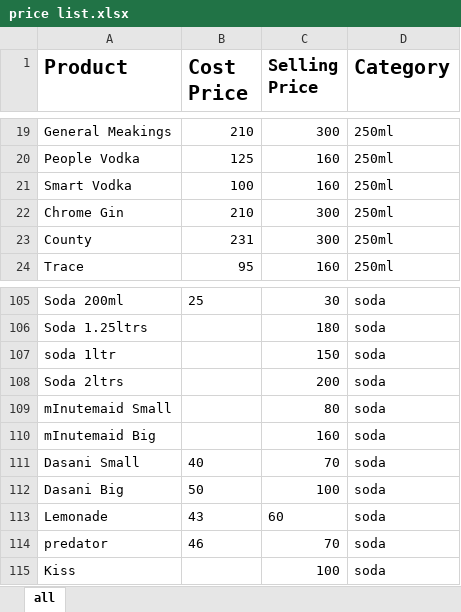
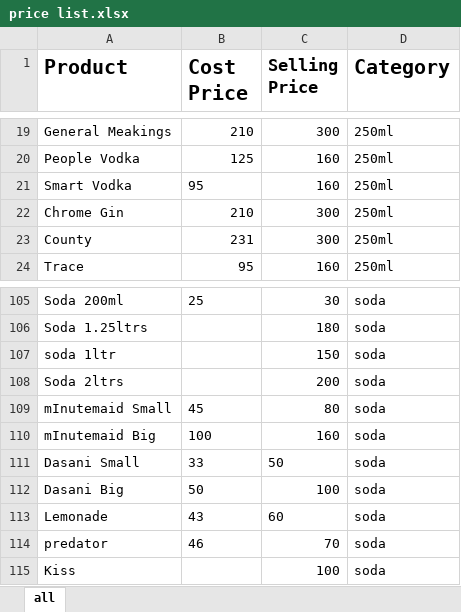
Before and after one commit to ANDERSON254KE/ProfitTracker-, an Excel workbook: price list.xlsx, sheet all, drawn as a sheet; only a part is shown, gaps mark what is left out; values as stored, in another font and other column widths than the file's, no borders; the diff names each change by its address in the sheet, - before the commit and + after, or states it on an @@ line.

```diff
--- a/price list.xlsx (sheet all)
+++ b/price list.xlsx (sheet all)
-B21 (Cost Price): 100
+B21 (Cost Price): 95
-B109 (Cost Price): (empty)
+B109 (Cost Price): 45
-B110 (Cost Price): (empty)
+B110 (Cost Price): 100
-B111 (Cost Price): 40
+B111 (Cost Price): 33
-C111 (Selling Price): 70
+C111 (Selling Price): 50
```
Also changed, not shown: 1 other file.
